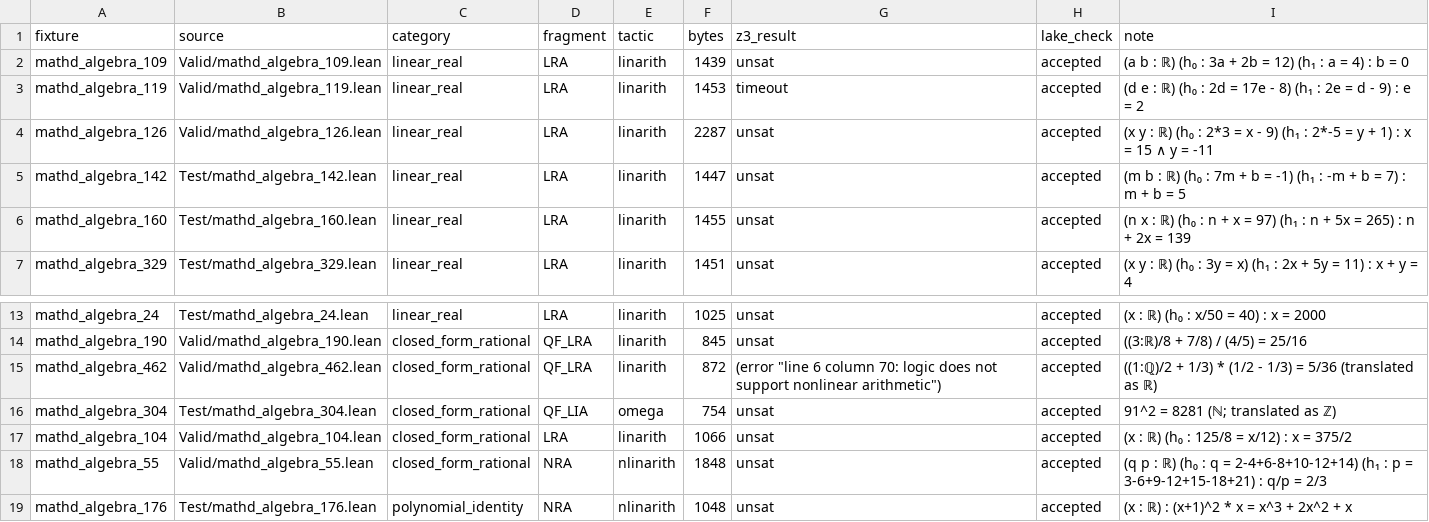
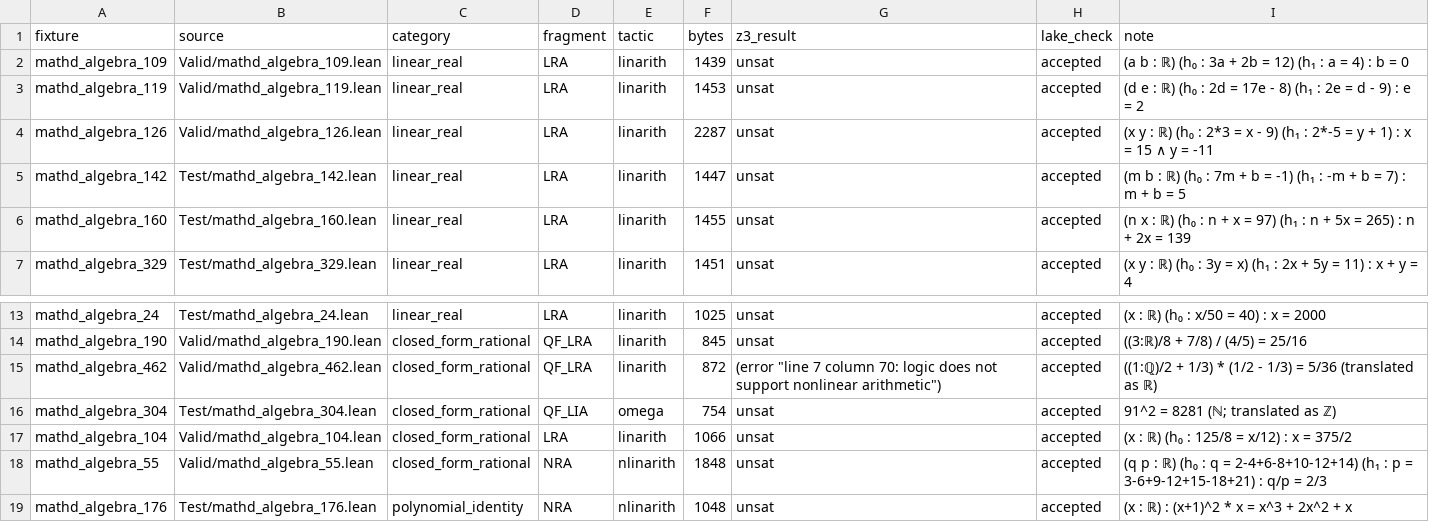
Before and after one commit to Luminous-Dynamics/symthaea, a CSV file: symthaea/docs/phase3-results/minif2f_curated_results.csv, drawn as a sheet; only a part is shown, gaps mark what is left out.

```diff
--- a/symthaea/docs/phase3-results/minif2f_curated_results.csv
+++ b/symthaea/docs/phase3-results/minif2f_curated_results.csv
@@ -2,3 +2,3 @@ fixture,source,category,fragment,tactic,bytes,z3_result,lake_check,note
 mathd_algebra_109,Valid/mathd_algebra_109.lean,linear_real,LRA,linarith,1439,unsat,accepted,(a b : ℝ) (h₀ : 3a + 2b = 12) (h₁ : a = 4) : b = 0
-mathd_algebra_119,Valid/mathd_algebra_119.lean,linear_real,LRA,linarith,1453,timeout,accepted,(d e : ℝ) (h₀ : 2d = 17e - 8) (h₁ : 2e = d - 9) : e = 2
+mathd_algebra_119,Valid/mathd_algebra_119.lean,linear_real,LRA,linarith,1453,unsat,accepted,(d e : ℝ) (h₀ : 2d = 17e - 8) (h₁ : 2e = d - 9) : e = 2
 mathd_algebra_126,Valid/mathd_algebra_126.lean,linear_real,LRA,linarith,2287,unsat,accepted,(x y : ℝ) (h₀ : 2*3 = x - 9) (h₁ : 2*-5 = y + 1) : x = 15 ∧ y = -11
@@ -14,3 +14,3 @@ mathd_algebra_24,Test/mathd_algebra_24.lean,linear_real,LRA,linarith,1025,unsat,
 mathd_algebra_190,Valid/mathd_algebra_190.lean,closed_form_rational,QF_LRA,linarith,845,unsat,accepted,((3:ℝ)/8 + 7/8) / (4/5) = 25/16
-mathd_algebra_462,Valid/mathd_algebra_462.lean,closed_form_rational,QF_LRA,linarith,872,(error "line 6 column 70: logic does not support nonlinear arithmetic"),accepted,((1:ℚ)/2 + 1/3) * (1/2 - 1/3) = 5/36 (translated as ℝ)
+mathd_algebra_462,Valid/mathd_algebra_462.lean,closed_form_rational,QF_LRA,linarith,872,(error "line 7 column 70: logic does not support nonlinear arithmetic"),accepted,((1:ℚ)/2 + 1/3) * (1/2 - 1/3) = 5/36 (translated as ℝ)
 mathd_algebra_304,Test/mathd_algebra_304.lean,closed_form_rational,QF_LIA,omega,754,unsat,accepted,91^2 = 8281 (ℕ; translated as ℤ)
```
Also changed, not shown: 2 other files.
